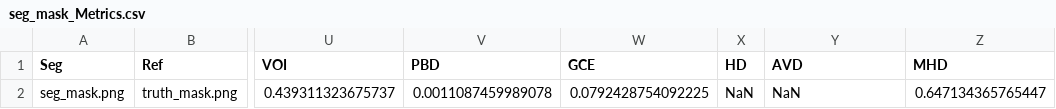
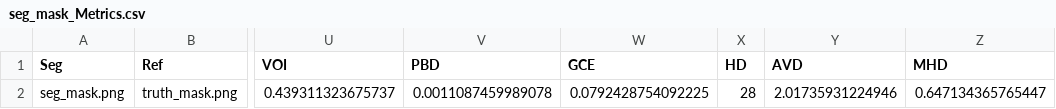
Before and after one commit to DIDSR/MISS-tool, a CSV file: Saved/seg_mask_Metrics.csv, drawn as a sheet; only a part is shown, gaps mark what is left out; the diff names each change by its address in the sheet, - before the commit and + after, or states it on an @@ line.

Commit message:
saved metrics

```diff
--- a/Saved/seg_mask_Metrics.csv
+++ b/Saved/seg_mask_Metrics.csv
-X2 (HD): NaN
+X2 (HD): 28
-Y2 (AVD): NaN
+Y2 (AVD): 2.01735931224946
```
Also changed, not shown: 1 other file.
